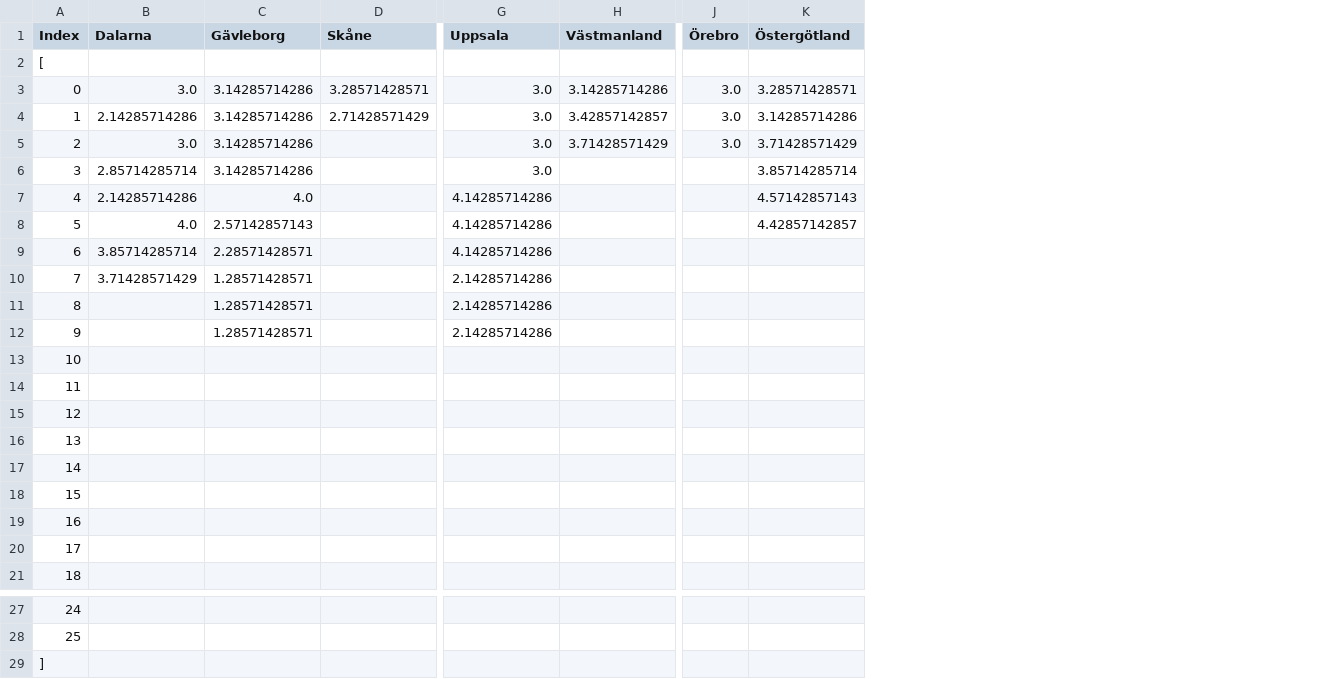
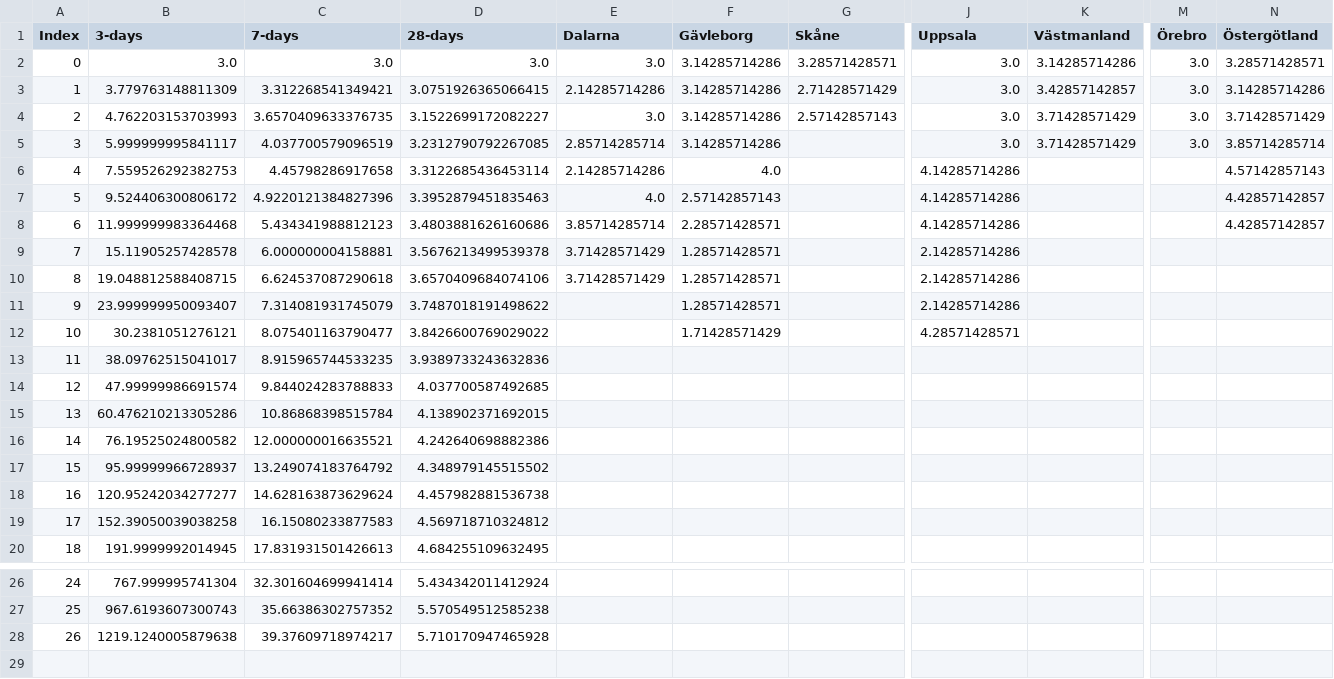
Before and after one commit to almhh/swe-reg-covid-deaths, a CSV file: test.csv, drawn as a sheet; only a part is shown, gaps mark what is left out; removed rows and columns are numbered as before the commit, all else as after; rows hold the shown columns only; the diff covers the shown part only; the diff names each change by its address in the sheet, - before the commit and + after, or states it on an @@ line.

```diff
--- a/test.csv
+++ b/test.csv
+column B (3-days), rows 2-20: 3.0 | 3.779763148811309 | 4.762203153703993 | 5.999999995841117 | 7.559526292382753 | 9.524406300806172 | 11.999999983364468 | 15.11905257428578 | 19.048812588408715 | 23.999999950093407 | 30.2381051276121 | 38.09762515041017 | 47.99999986691574 | 60.476210213305286 | 76.19525024800582 | 95.99999966728937 | 120.95242034277277 | 152.39050039038258 | 191.9999992014945; rows 26-28: 767.999995741304 | 967.6193607300743 | 1219.1240005879638
+column C (7-days), rows 2-20: 3.0 | 3.312268541349421 | 3.6570409633376735 | 4.037700579096519 | 4.45798286917658 | 4.9220121384827396 | 5.434341988812123 | 6.000000004158881 | 6.624537087290618 | 7.314081931745079 | 8.075401163790477 | 8.915965744533235 | 9.844024283788833 | 10.86868398515784 | 12.000000016635521 | 13.249074183764792 | 14.628163873629624 | 16.15080233877583 | 17.831931501426613; rows 26-28: 32.301604699941414 | 35.66386302757352 | 39.37609718974217
+column D (28-days), rows 2-20: 3.0 | 3.0751926365066415 | 3.1522699172082227 | 3.2312790792267085 | 3.3122685436453114 | 3.3952879451835463 | 3.4803881626160686 | 3.5676213499539378 | 3.6570409684074106 | 3.7487018191498622 | 3.8426600769029022 | 3.9389733243632836 | 4.037700587492685 | 4.138902371692015 | 4.242640698882386 | 4.348979145515502 | 4.457982881536738 | 4.569718710324812 | 4.684255109632495; rows 26-28: 5.434342011412924 | 5.570549512585238 | 5.710170947465928
-row 2: [
-G4 (Skåne): (empty)
+G4 (Skåne): 2.57142857143
-K5 (Västmanland): (empty)
+K5 (Västmanland): 3.71428571429
-M5 (Örebro): (empty)
+M5 (Örebro): 3.0
-N8 (Östergötland): (empty)
+N8 (Östergötland): 4.42857142857
-E10 (Dalarna): (empty)
+E10 (Dalarna): 3.71428571429
-F12 (Gävleborg): (empty)
+F12 (Gävleborg): 1.71428571429
-J12 (Uppsala): (empty)
+J12 (Uppsala): 4.28571428571
@@ column A (Index) renumbered from row 28 down @@
```
Also changed, not shown: 3 edited cells elsewhere in this file, 3 other files.
